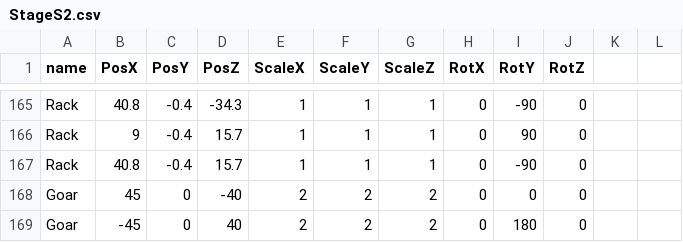
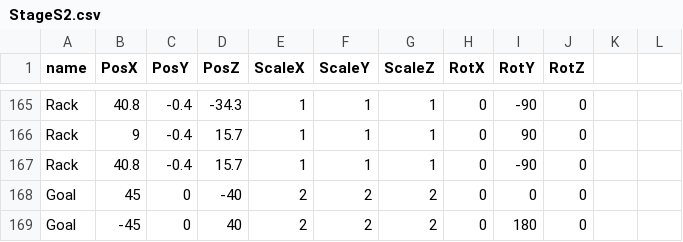
Before and after one commit to Maru40/HideRecovery, a CSV file: HideRecovery/media/MapDatas/StageS2.csv, drawn as a sheet; only a part is shown, gaps mark what is left out.

```diff
--- a/HideRecovery/media/MapDatas/StageS2.csv
+++ b/HideRecovery/media/MapDatas/StageS2.csv
@@ -167,3 +167,3 @@ Rack,9,-0.4,15.7,1,1,1,0,90,0,,
 Rack,40.8,-0.4,15.7,1,1,1,0,-90,0,,
-Goar,45,0,-40,2,2,2,0,0,0,,
-Goar,-45,0,40,2,2,2,0,180,0,,
+Goal,45,0,-40,2,2,2,0,0,0,,
+Goal,-45,0,40,2,2,2,0,180,0,,
```
Also changed, not shown: 5 other files.
